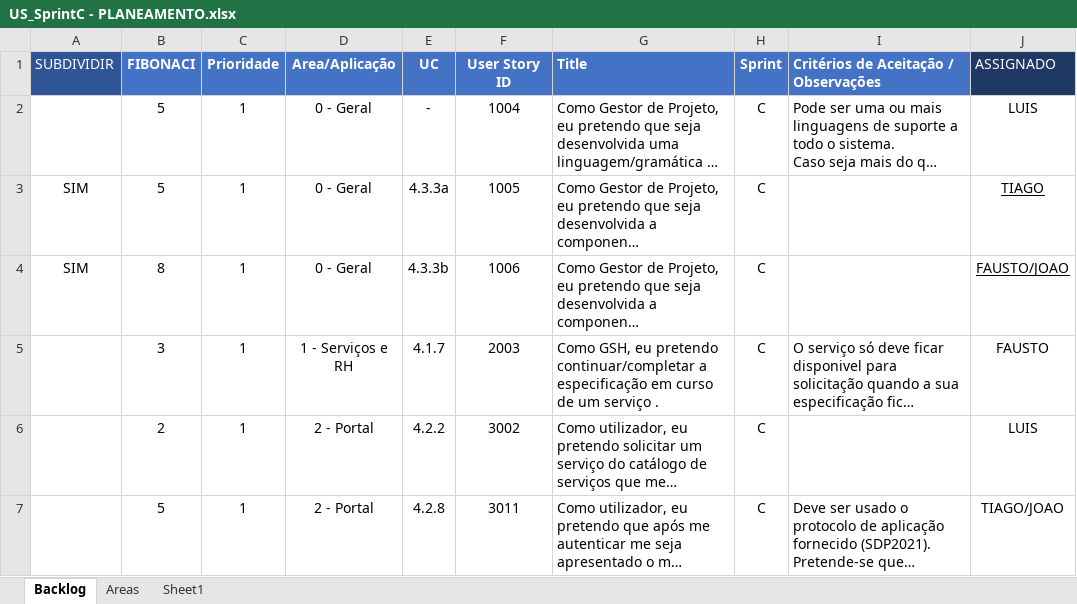
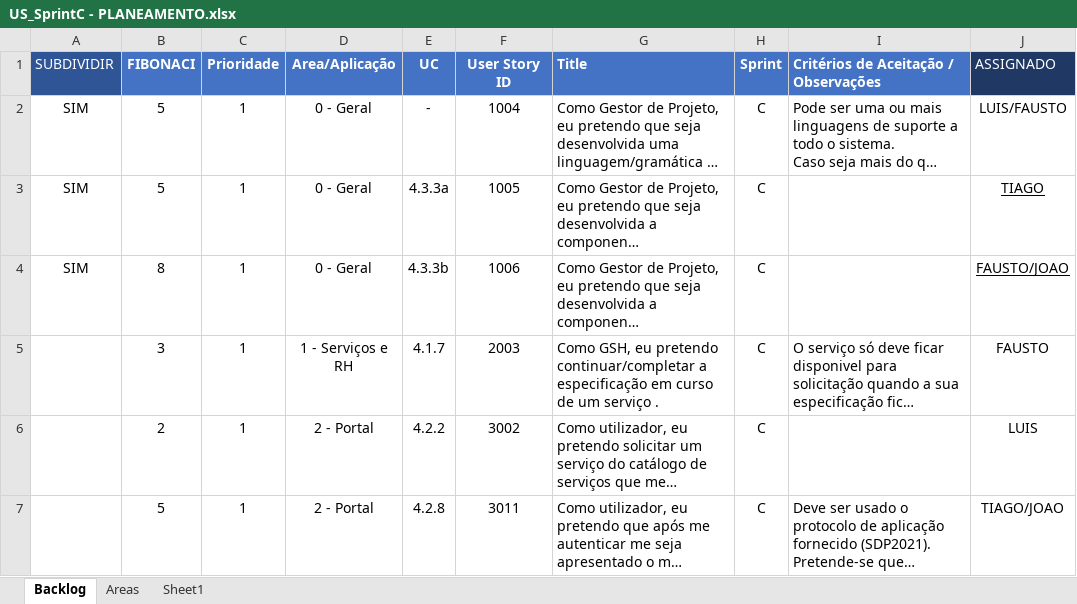
Before and after one commit to LuisNeves05/LAPR4, an Excel workbook: docs/Planeamento/SPRINT C/US_SprintC - PLANEAMENTO.xlsx, sheet Backlog, drawn as a sheet; only a part is shown; long unchanged cells end in …; values as stored, in another font and other column widths than the file's, no borders; the diff names each change by its address in the sheet, - before the commit and + after, or states it on an @@ line.

```diff
--- a/docs/Planeamento/SPRINT C/US_SprintC - PLANEAMENTO.xlsx (sheet Backlog)
+++ b/docs/Planeamento/SPRINT C/US_SprintC - PLANEAMENTO.xlsx (sheet Backlog)
-A2 (SUBDIVIDIR): (empty)
+A2 (SUBDIVIDIR): SIM
-J2 (ASSIGNADO): LUIS
+J2 (ASSIGNADO): LUIS/FAUSTO
```
Also changed, not shown: 6 other files.
